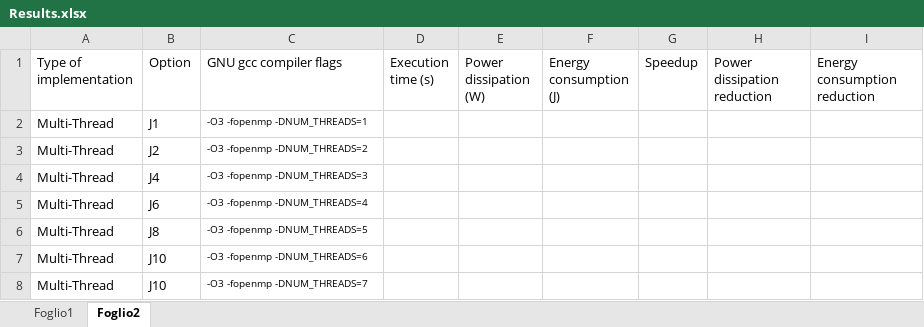
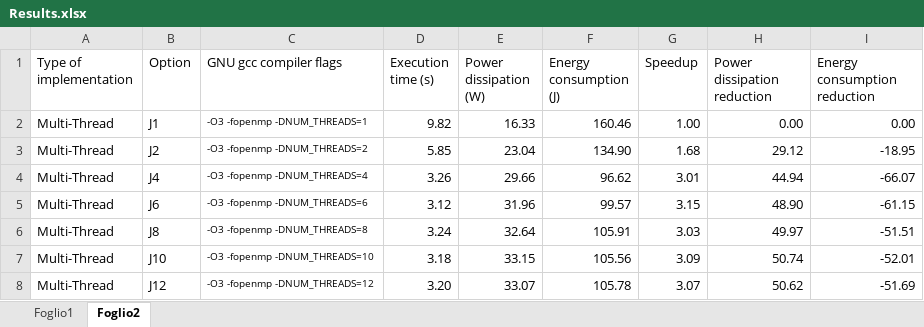
Before and after one commit to lor3ny/EHCLab, an Excel workbook: Lab_2/Results.xlsx, sheet Foglio2, drawn as a sheet; values as stored, in another font and other column widths than the file's, no borders; table styles not drawn; removed rows and columns are numbered as before the commit, all else as after; the diff names each change by its address in the sheet, - before the commit and + after, or states it on an @@ line.

Commit message:
excel

```diff
--- a/Lab_2/Results.xlsx (sheet Foglio2)
+++ b/Lab_2/Results.xlsx (sheet Foglio2)
-D2 (Execution time (s)): (empty)
+D2 (Execution time (s)): 9.82
-E2 (Power dissipation (W)): (empty)
+E2 (Power dissipation (W)): 16.33
-F2 (Energy consumption (J)): (empty)
+F2 (Energy consumption (J)): 160.46
-G2 (Speedup): (empty)
+G2 (Speedup): 1.00
-H2 (Power dissipation reduction): (empty)
+H2 (Power dissipation reduction): 0.00
-I2 (Energy consumption reduction): (empty)
+I2 (Energy consumption reduction): 0.00
-D3 (Execution time (s)): (empty)
+D3 (Execution time (s)): 5.85
-E3 (Power dissipation (W)): (empty)
+E3 (Power dissipation (W)): 23.04
-F3 (Energy consumption (J)): (empty)
+F3 (Energy consumption (J)): 134.90
-G3 (Speedup): (empty)
+G3 (Speedup): 1.68
-H3 (Power dissipation reduction): (empty)
+H3 (Power dissipation reduction): 29.12
-I3 (Energy consumption reduction): (empty)
+I3 (Energy consumption reduction): -18.95
-row 4: Multi-Thread | J4 | -O3 -fopenmp -DNUM_THREADS=3
-B4 (Option): J6
+B4 (Option): J4
-D4 (Execution time (s)): (empty)
+D4 (Execution time (s)): 3.26
-E4 (Power dissipation (W)): (empty)
+E4 (Power dissipation (W)): 29.66
-F4 (Energy consumption (J)): (empty)
+F4 (Energy consumption (J)): 96.62
-G4 (Speedup): (empty)
+G4 (Speedup): 3.01
-H4 (Power dissipation reduction): (empty)
+H4 (Power dissipation reduction): 44.94
-I4 (Energy consumption reduction): (empty)
+I4 (Energy consumption reduction): -66.07
-row 6: Multi-Thread | J8 | -O3 -fopenmp -DNUM_THREADS=5
-B5 (Option): J10
+B5 (Option): J6
-D5 (Execution time (s)): (empty)
+D5 (Execution time (s)): 3.12
-E5 (Power dissipation (W)): (empty)
+E5 (Power dissipation (W)): 31.96
-F5 (Energy consumption (J)): (empty)
+F5 (Energy consumption (J)): 99.57
-G5 (Speedup): (empty)
+G5 (Speedup): 3.15
-H5 (Power dissipation reduction): (empty)
+H5 (Power dissipation reduction): 48.90
-I5 (Energy consumption reduction): (empty)
+I5 (Energy consumption reduction): -61.15
-row 8: Multi-Thread | J10 | -O3 -fopenmp -DNUM_THREADS=7
+row 6: Multi-Thread | J8 | -O3 -fopenmp -DNUM_THREADS=8 | 3.24 | 32.64 | 105.91 | 3.03 | 49.97 | -51.51
+row 7: Multi-Thread | J10 | -O3 -fopenmp -DNUM_THREADS=10 | 3.18 | 33.15 | 105.56 | 3.09 | 50.74 | -52.01
+row 8: Multi-Thread | J12 | -O3 -fopenmp -DNUM_THREADS=12 | 3.20 | 33.07 | 105.78 | 3.07 | 50.62 | -51.69
```
Also changed, not shown: 2 other files.
